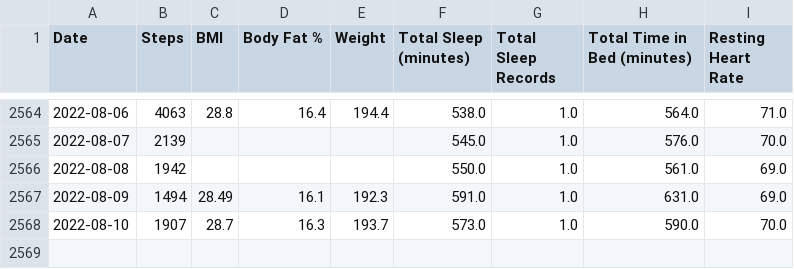
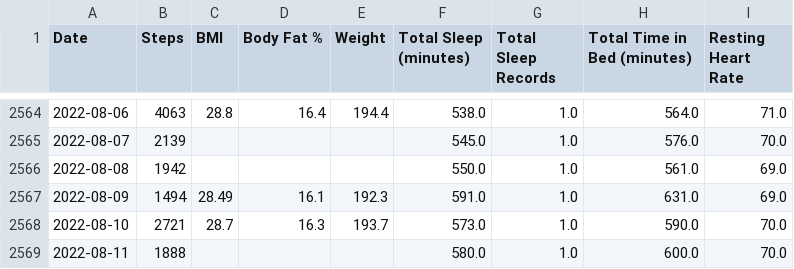
Before and after one commit to jrg94/personal-data, a CSV file: health/fitbit.csv, drawn as a sheet; only a part is shown, gaps mark what is left out.

Commit message:
Updated fitbit data automatically

```diff
--- a/health/fitbit.csv
+++ b/health/fitbit.csv
@@ -2567,2 +2567,3 @@ Date,Steps,BMI,Body Fat %,Weight,Total Sleep (minutes),Total Sleep Records,Total
 2022-08-09,1494,28.49,16.1,192.3,591.0,1.0,631.0,69.0
-2022-08-10,1907,28.7,16.3,193.7,573.0,1.0,590.0,70.0
+2022-08-10,2721,28.7,16.3,193.7,573.0,1.0,590.0,70.0
+2022-08-11,1888,,,,580.0,1.0,600.0,70.0
```
